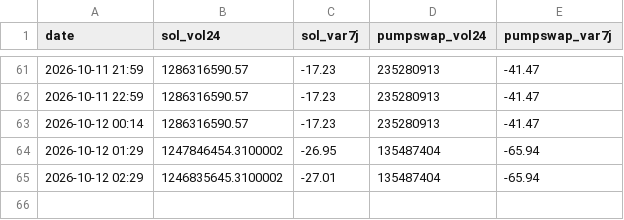
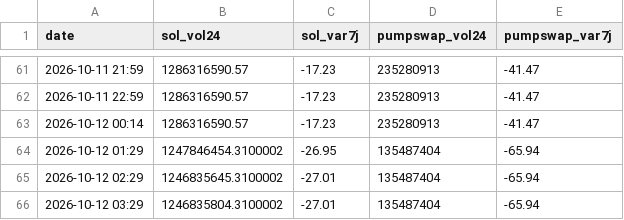
Before and after one commit to loyt1/memecoin-scanner, a CSV file: data/contexte.csv, drawn as a sheet; only a part is shown, gaps mark what is left out.

```diff
--- a/data/contexte.csv
+++ b/data/contexte.csv
@@ -65 +65,2 @@ date,sol_vol24,sol_var7j,pumpswap_vol24,pumpswap_var7j
 2026-10-12 02:29,1246835645.3100002,-27.01,135487404,-65.94
+2026-10-12 03:29,1246835804.3100002,-27.01,135487404,-65.94
```
Also changed, not shown: 6 other files.
